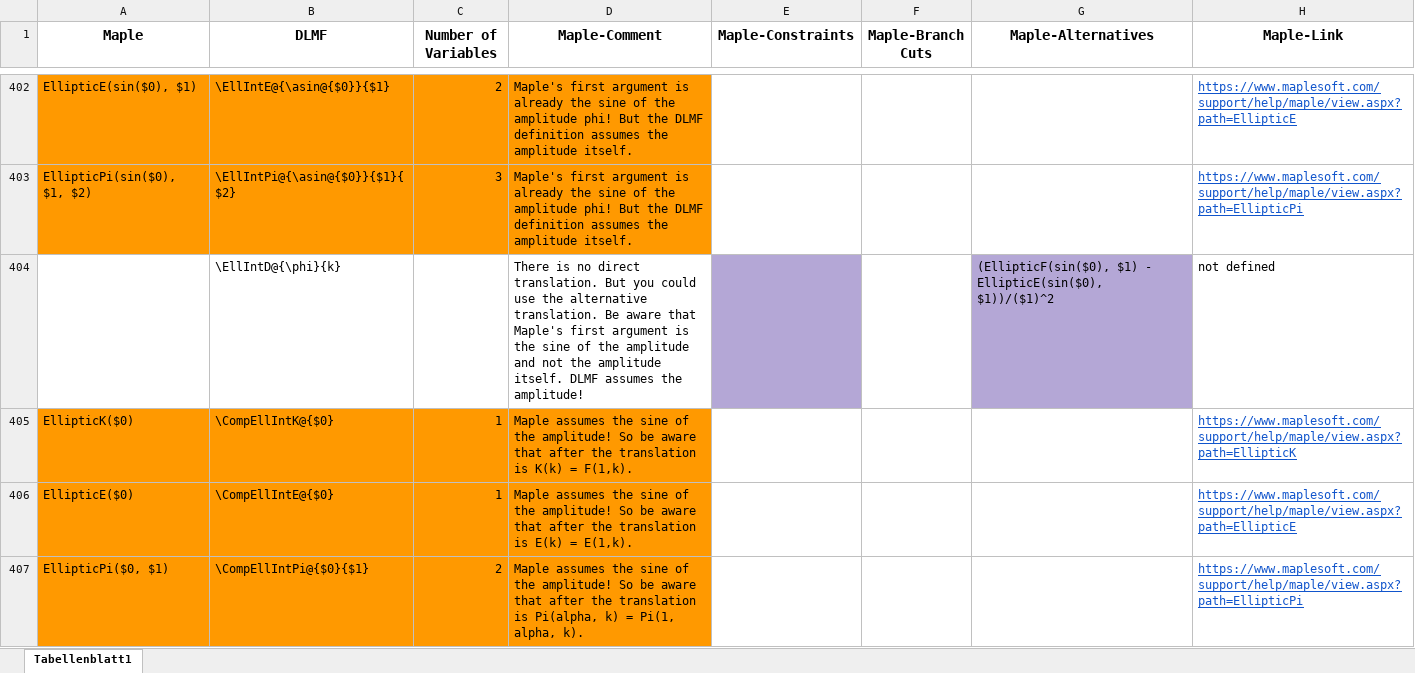
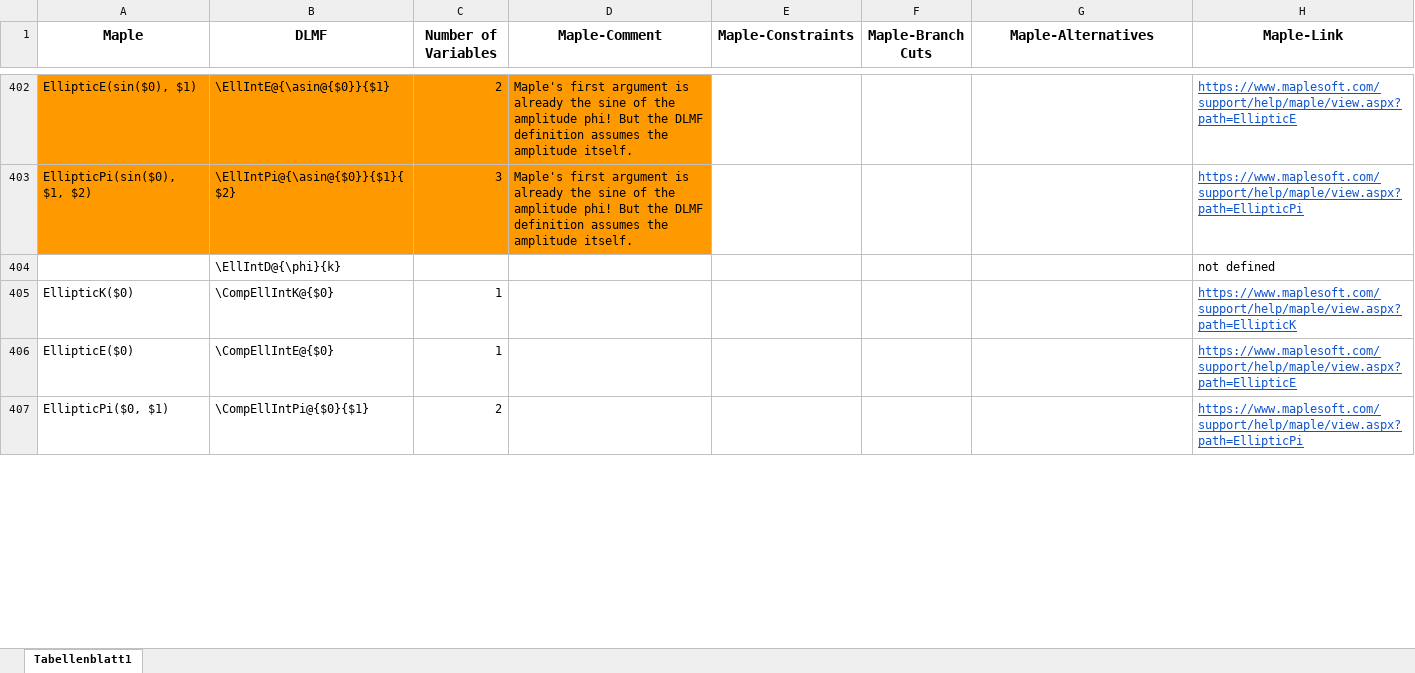
Before and after one commit to gipplab/LaCASt, an Excel workbook: libs/ReferenceData/MapleToLaTeX.xlsx, sheet Tabellenblatt1, drawn as a sheet; only a part is shown, gaps mark what is left out; values as stored, in another font and other column widths than the file's, no borders; charts and pictures not drawn; the diff covers the shown part only; the diff names each change by its address in the sheet, - before the commit and + after, or states it on an @@ line.

```diff
--- a/libs/ReferenceData/MapleToLaTeX.xlsx (sheet Tabellenblatt1)
+++ b/libs/ReferenceData/MapleToLaTeX.xlsx (sheet Tabellenblatt1)
-D404 (Maple-Comment): There is no direct translation. But you could use the alternative translation. Be aware that Maple's first argument is the sine of the amplitude and not the amplitude itself. DLMF assumes the amplitude!
+D404 (Maple-Comment): (empty)
-E404 fill: #B4A7D6
+E404 fill: none
-G404 (Maple-Alternatives): (EllipticF(sin($0), $1) - EllipticE(sin($0), $1))/($1)^2
+G404 (Maple-Alternatives): (empty)
-G404 fill: #B4A7D6
+G404 fill: none
-A405:D407 fill: #FF9900
+A405:D407 fill: none
-D405 (Maple-Comment): Maple assumes the sine of the amplitude! So be aware that after the translation is K(k) = F(1,k).
+D405 (Maple-Comment): (empty)
-D406 (Maple-Comment): Maple assumes the sine of the amplitude! So be aware that after the translation is E(k) = E(1,k).
+D406 (Maple-Comment): (empty)
-D407 (Maple-Comment): Maple assumes the sine of the amplitude! So be aware that after the translation is Pi(alpha, k) = Pi(1, alpha, k).
+D407 (Maple-Comment): (empty)
```
Also changed, not shown: 8 edited cells and cell formats elsewhere in this sheet, libs/ReferenceData/LaTeX and Maple.xlsx, 1 other file.
